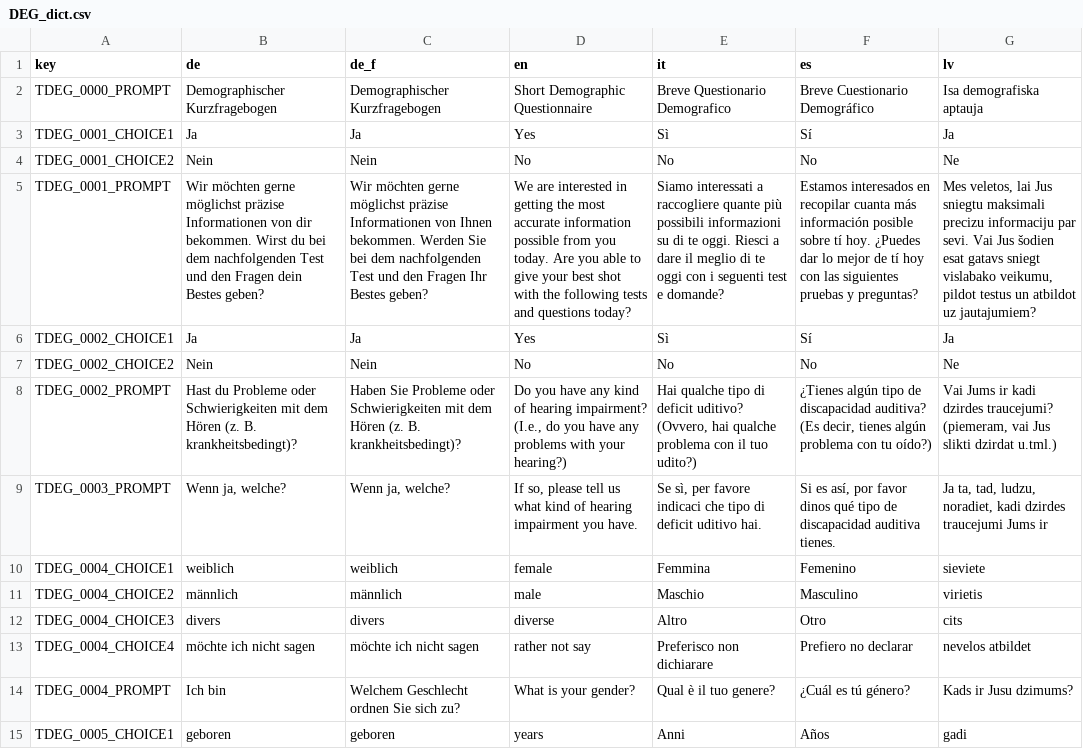
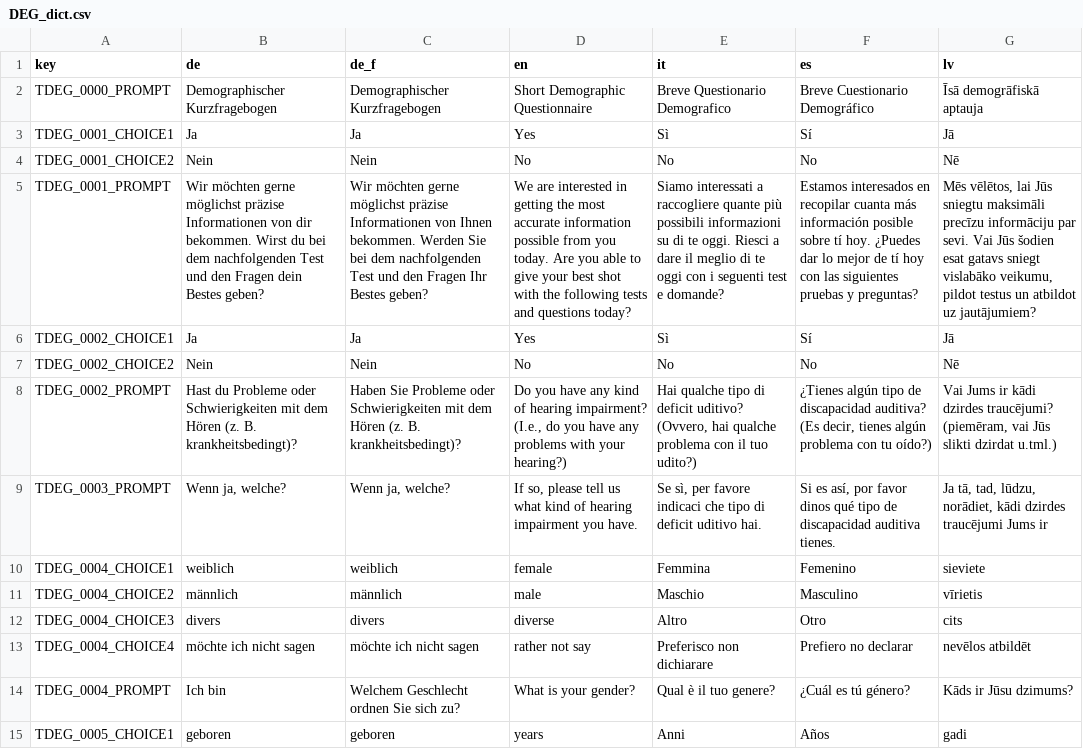
Before and after one commit to fmhoeger/psyquest, a CSV file: data_raw/dicts/DEG_dict.csv, drawn as a sheet; only a part is shown; the diff covers the shown part only; the diff names each change by its address in the sheet, - before the commit and + after, or states it on an @@ line.

```diff
--- a/data_raw/dicts/DEG_dict.csv
+++ b/data_raw/dicts/DEG_dict.csv
-G2 (lv): Isa demografiska aptauja
+G2 (lv): Īsā demogrāfiskā aptauja
-G3 (lv): Ja
+G3 (lv): Jā
-G4 (lv): Ne
+G4 (lv): Nē
-G5 (lv): Mes veletos, lai Jus sniegtu maksimali precizu informaciju par sevi. Vai Jus šodien esat gatavs sniegt vislabako veikumu, pildot testus un atbildot uz jautajumiem?
+G5 (lv): Mēs vēlētos, lai Jūs sniegtu maksimāli precīzu informāciju par sevi. Vai Jūs šodien esat gatavs sniegt vislabāko veikumu, pildot testus un atbildot uz jautājumiem?
-G6 (lv): Ja
+G6 (lv): Jā
-G7 (lv): Ne
+G7 (lv): Nē
-G8 (lv): …Jums ir kadi dzirdes traucejumi? (piemeram, vai Jus slikti dzirdat…
+G8 (lv): …Jums ir kādi dzirdes traucējumi? (piemēram, vai Jūs slikti dzirdat…
-G9 (lv): Ja ta, tad, ludzu, noradiet, kadi dzirdes traucejumi Jums ir
+G9 (lv): Ja tā, tad, lūdzu, norādiet, kādi dzirdes traucējumi Jums ir
-G11 (lv): virietis
+G11 (lv): vīrietis
-G13 (lv): nevelos atbildet
+G13 (lv): nevēlos atbildēt
-G14 (lv): Kads ir Jusu dzimums?
+G14 (lv): Kāds ir Jūsu dzimums?
```
Also changed, not shown: 39 edited cells elsewhere in this file, data_raw/dicts/GMS_dict.csv, data_raw/dicts/GRT_dict.csv, 12 other files.
